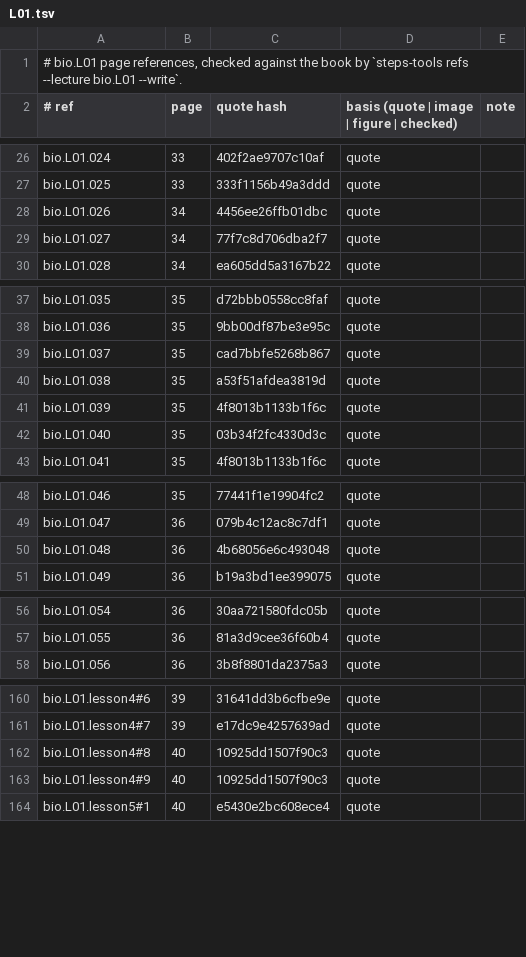
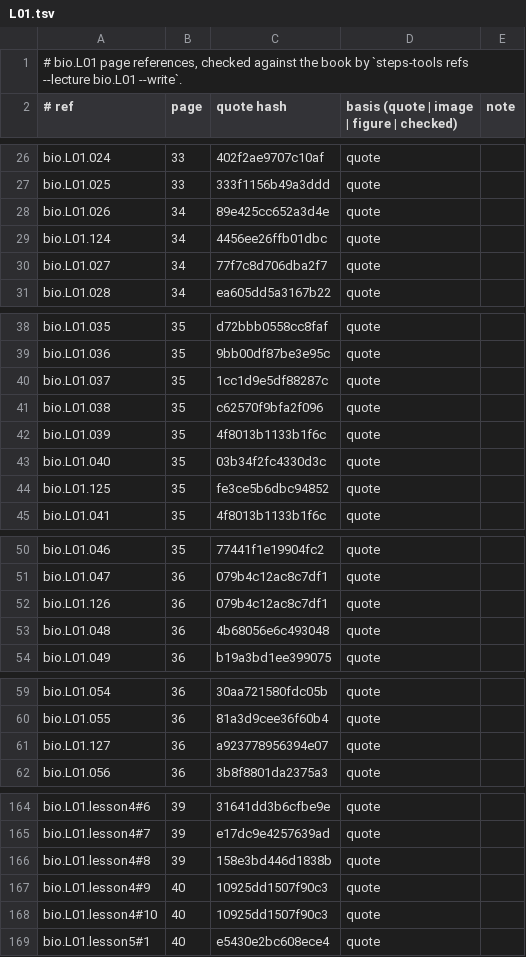
Before and after one commit to MohamedRef/Steps-app, a TSV file: content/book-refs/bio/L01.tsv, drawn as a sheet; only a part is shown, gaps mark what is left out; the diff covers the shown part only.

```diff
--- a/content/book-refs/bio/L01.tsv
+++ b/content/book-refs/bio/L01.tsv
@@ -27,3 +27,4 @@ bio.L01.024	33	402f2ae9707c10af	quote
 bio.L01.025	33	333f1156b49a3ddd	quote	
-bio.L01.026	34	4456ee26ffb01dbc	quote	
+bio.L01.026	34	89e425cc652a3d4e	quote	
+bio.L01.124	34	4456ee26ffb01dbc	quote	
 bio.L01.027	34	77f7c8d706dba2f7	quote	
@@ -38,6 +39,7 @@ bio.L01.035	35	d72bbb0558cc8faf	quote
 bio.L01.036	35	9bb00df87be3e95c	quote	
-bio.L01.037	35	cad7bbfe5268b867	quote	
-bio.L01.038	35	a53f51afdea3819d	quote	
+bio.L01.037	35	1cc1d9e5df88287c	quote	
+bio.L01.038	35	c62570f9bfa2f096	quote	
 bio.L01.039	35	4f8013b1133b1f6c	quote	
 bio.L01.040	35	03b34f2fc4330d3c	quote	
+bio.L01.125	35	fe3ce5b6dbc94852	quote	
 bio.L01.041	35	4f8013b1133b1f6c	quote	
@@ -49,2 +51,3 @@ bio.L01.046	35	77441f1e19904fc2	quote
 bio.L01.047	36	079b4c12ac8c7df1	quote	
+bio.L01.126	36	079b4c12ac8c7df1	quote	
 bio.L01.048	36	4b68056e6c493048	quote	
@@ -57,2 +60,3 @@ bio.L01.054	36	30aa721580fdc05b	quote
 bio.L01.055	36	81a3d9cee36f60b4	quote	
+bio.L01.127	36	a923778956394e07	quote	
 bio.L01.056	36	3b8f8801da2375a3	quote	
@@ -161,4 +165,5 @@ bio.L01.lesson4#6	39	31641dd3b6cfbe9e	quote
 bio.L01.lesson4#7	39	e17dc9e4257639ad	quote	
-bio.L01.lesson4#8	40	10925dd1507f90c3	quote	
+bio.L01.lesson4#8	39	158e3bd446d1838b	quote	
 bio.L01.lesson4#9	40	10925dd1507f90c3	quote	
+bio.L01.lesson4#10	40	10925dd1507f90c3	quote	
 bio.L01.lesson5#1	40	e5430e2bc608ece4	quote	
```
Also changed, not shown: 3 edited cells elsewhere in this file, content/book-refs/bio/L02.tsv, content/book-refs/bio/L03.tsv, 19 other files.
